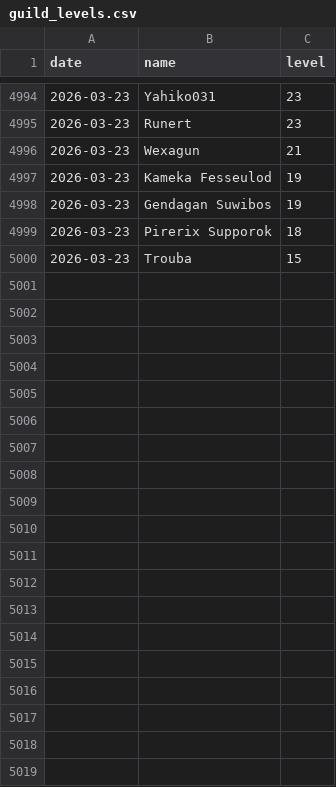
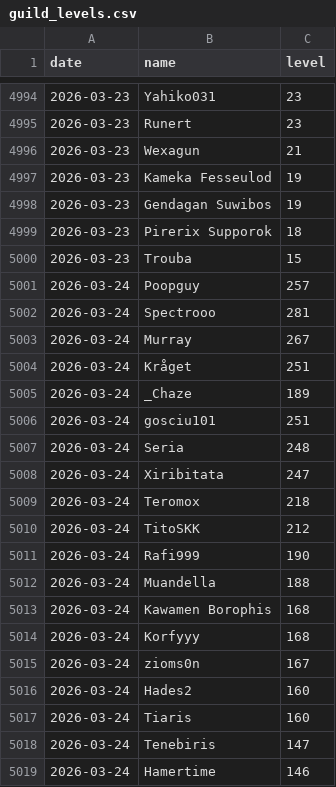
Before and after one commit to SimonSehested/sf-guild-tracker, a CSV file: data/guild_levels.csv, drawn as a sheet; only a part is shown, gaps mark what is left out; the diff covers the shown part only; the diff names each change by its address in the sheet, - before the commit and + after, or states it on an @@ line.

```diff
--- a/data/guild_levels.csv
+++ b/data/guild_levels.csv
+row 5001: 2026-03-24 | Poopguy | 257
+row 5002: 2026-03-24 | Spectrooo | 281
+row 5003: 2026-03-24 | Murray | 267
+row 5004: 2026-03-24 | Kråget | 251
+row 5005: 2026-03-24 | _Chaze | 189
+row 5006: 2026-03-24 | gosciu101 | 251
+row 5007: 2026-03-24 | Seria | 248
+row 5008: 2026-03-24 | Xiribitata | 247
+row 5009: 2026-03-24 | Teromox | 218
+row 5010: 2026-03-24 | TitoSKK | 212
+row 5011: 2026-03-24 | Rafi999 | 190
+row 5012: 2026-03-24 | Muandella | 188
+row 5013: 2026-03-24 | Kawamen Borophis | 168
+row 5014: 2026-03-24 | Korfyyy | 168
+row 5015: 2026-03-24 | zioms0n | 167
+row 5016: 2026-03-24 | Hades2 | 160
+row 5017: 2026-03-24 | Tiaris | 160
+row 5018: 2026-03-24 | Tenebiris | 147
+row 5019: 2026-03-24 | Hamertime | 146
```
Also changed, not shown: 22 added rows elsewhere in this file.
